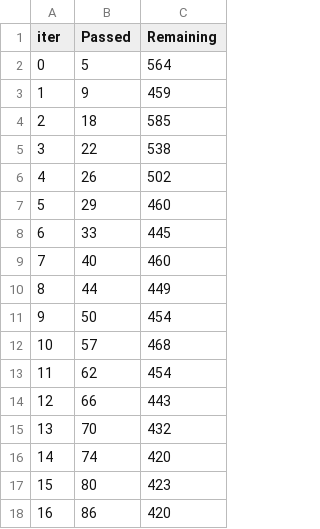
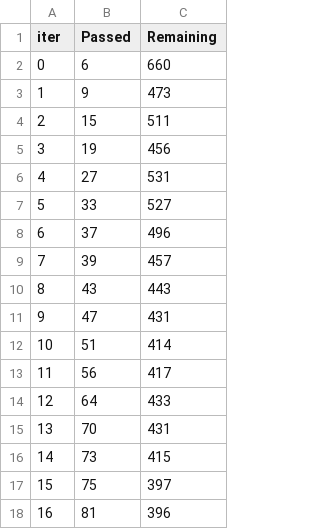
Before and after one commit to topher-lo/collaborai-simulation, a TSV file: logs/ensemble/time_left.tsv, drawn as a sheet; only a part is shown; the diff covers the shown part only.

```diff
--- a/logs/ensemble/time_left.tsv
+++ b/logs/ensemble/time_left.tsv
@@ -1,18 +1,18 @@
 iter	Passed	Remaining
-0	5	564
-1	9	459
-2	18	585
-3	22	538
-4	26	502
-5	29	460
-6	33	445
-7	40	460
-8	44	449
-9	50	454
-10	57	468
-11	62	454
-12	66	443
-13	70	432
-14	74	420
-15	80	423
-16	86	420
+0	6	660
+1	9	473
+2	15	511
+3	19	456
+4	27	531
+5	33	527
+6	37	496
+7	39	457
+8	43	443
+9	47	431
+10	51	414
+11	56	417
+12	64	433
+13	70	431
+14	73	415
+15	75	397
+16	81	396
```
Also changed, not shown: 165 edited cells elsewhere in this file, logs/ensemble/learn_error.tsv, 15 other files.
